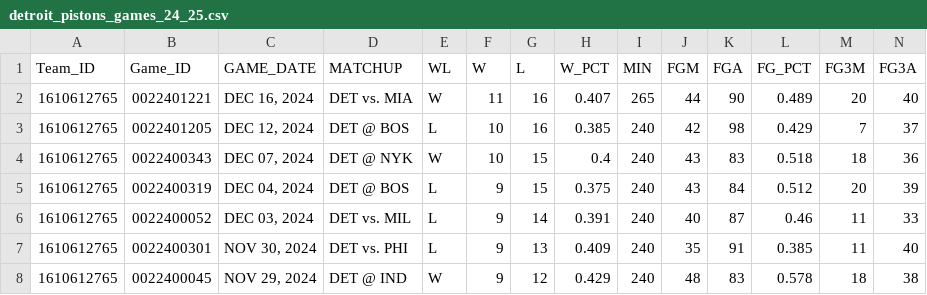
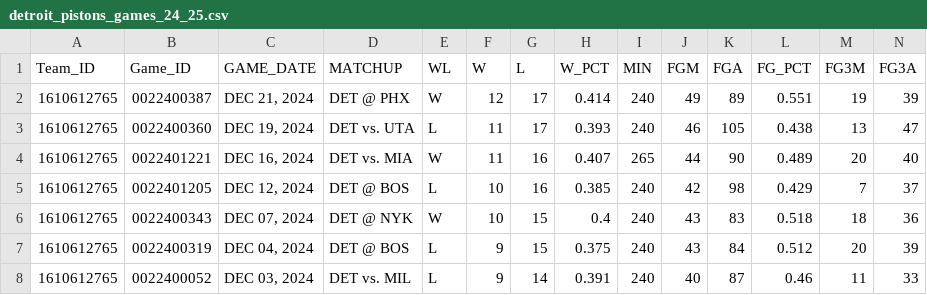
Before and after one commit to mvinicius175/Projeto-ciencia-de-dados, a CSV file: data/raw/detroit_pistons_games_24_25.csv, drawn as a sheet; only a part is shown; the shorter side is filled out with more unchanged rows; rows hold the shown columns only; the diff names each change by its address in the sheet, - before the commit and + after, or states it on an @@ line.

```diff
--- a/data/raw/detroit_pistons_games_24_25.csv
+++ b/data/raw/detroit_pistons_games_24_25.csv
+row 2: 1610612765 | 0022400387 | DEC 21, 2024 | DET @ PHX | W | 12 | 17 | 0.414 | 240 | 49 | 89 | 0.551 | 19 | 39
+row 3: 1610612765 | 0022400360 | DEC 19, 2024 | DET vs. UTA | L | 11 | 17 | 0.393 | 240 | 46 | 105 | 0.438 | 13 | 47
```
Also changed, not shown: data/processed/cade_cunningham_stats_24_25.csv, data/processed/detroit_pistons_games_24_25.csv, 12 other files.
